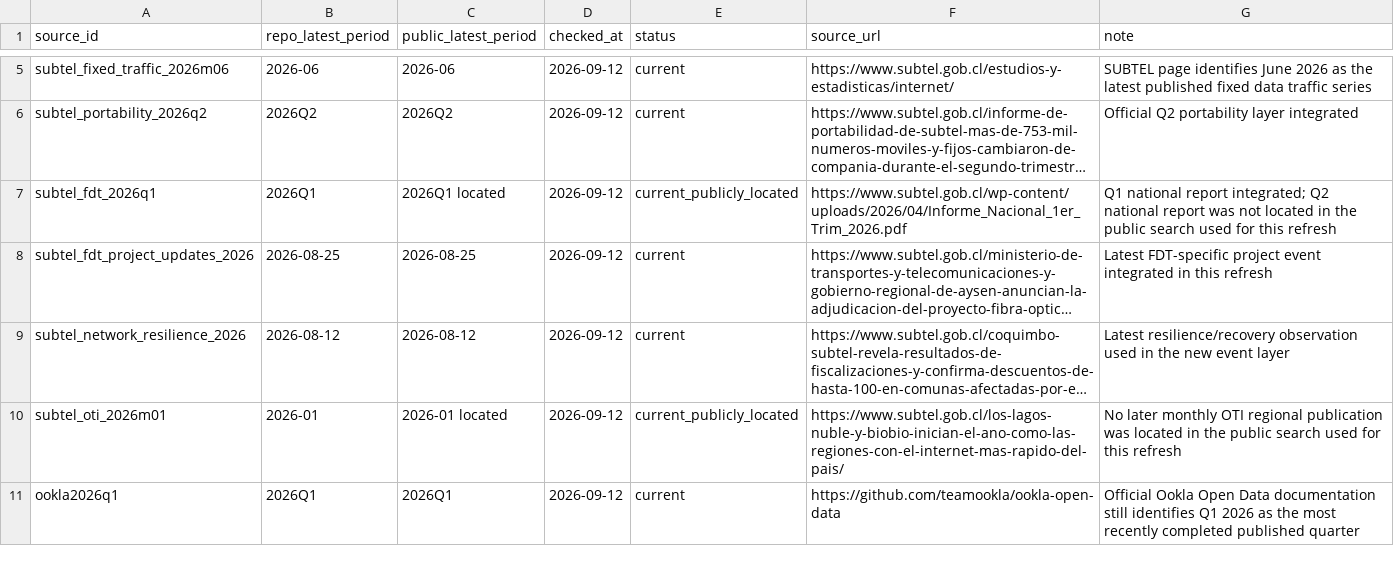
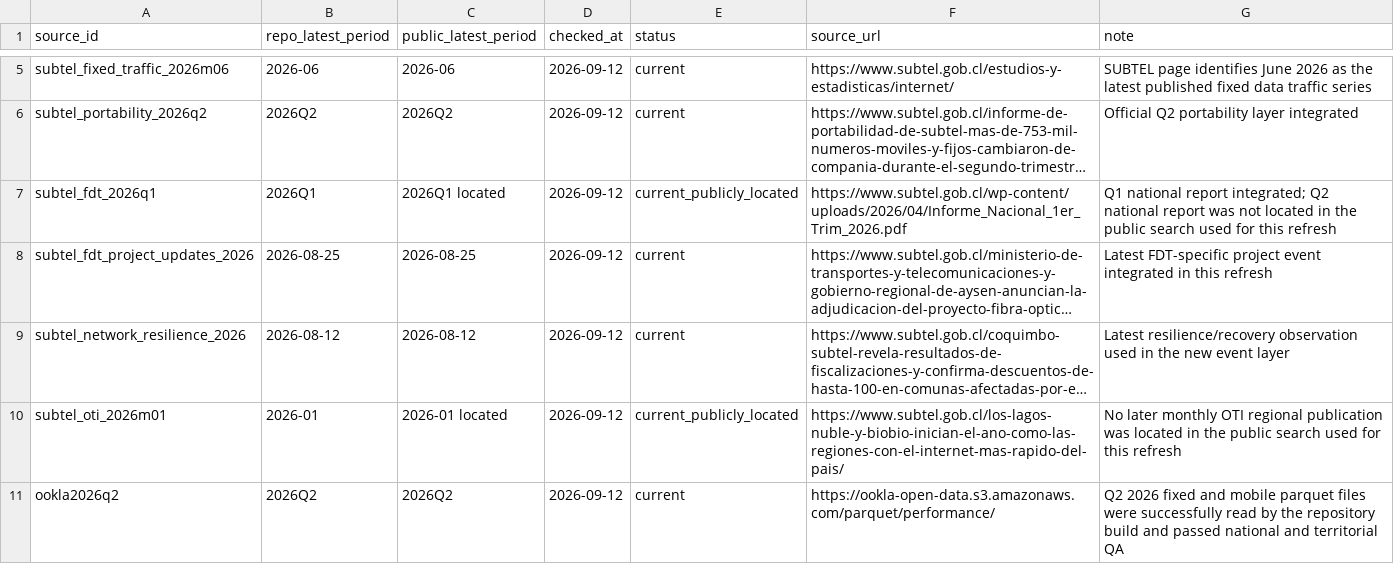
Before and after one commit to selguetagodoy/Chile-Digital-Inclusion, a CSV file: data/metadata/source_freshness_2026-09-12.csv, drawn as a sheet; only a part is shown, gaps mark what is left out; long unchanged cells end in …; the diff names each change by its address in the sheet, - before the commit and + after, or states it on an @@ line.

```diff
--- a/data/metadata/source_freshness_2026-09-12.csv
+++ b/data/metadata/source_freshness_2026-09-12.csv
-A11 (source_id): ookla2026q1
+A11 (source_id): ookla2026q2
-B11 (repo_latest_period): 2026Q1
+B11 (repo_latest_period): 2026Q2
-C11 (public_latest_period): 2026Q1
+C11 (public_latest_period): 2026Q2
-F11 (source_url): https://github.com/teamookla/ookla-open-data
+F11 (source_url): https://ookla-open-data.s3.amazonaws.com/parquet/performance/
-G11 (note): Official Ookla Open Data documentation still identifies Q1 2026 as the most recently completed published quarter
+G11 (note): Q2 2026 fixed and mobile parquet files were successfully read by the repository build and passed national and territorial QA
```
Also changed, not shown: data/metadata/layer_catalog.csv, data/metadata/public_release_validation.csv, 19 other files.
